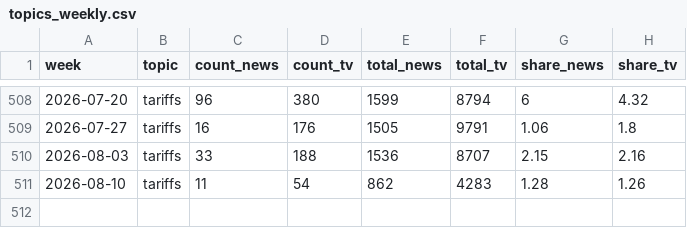
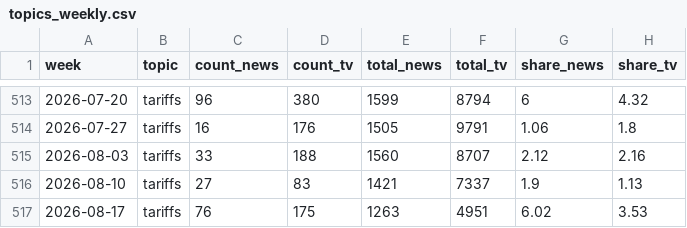
Before and after one commit to kevin-deluca-polisci/coverage-tracker, a CSV file: data/topics_weekly.csv, drawn as a sheet; only a part is shown, gaps mark what is left out; the diff covers the shown part only.

```diff
--- a/data/topics_weekly.csv
+++ b/data/topics_weekly.csv
@@ -509,3 +514,4 @@
 2026-07-27,"tariffs",16,176,1505,9791,1.06,1.8
-2026-08-03,"tariffs",33,188,1536,8707,2.15,2.16
-2026-08-10,"tariffs",11,54,862,4283,1.28,1.26
+2026-08-03,"tariffs",33,188,1560,8707,2.12,2.16
+2026-08-10,"tariffs",27,83,1421,7337,1.9,1.13
+2026-08-17,"tariffs",76,175,1263,4951,6.02,3.53
```
Also changed, not shown: 10 added rows, 5 removed rows and 13 edited cells elsewhere in this file, data/weekly_news.csv, data/weekly_news_agg.csv, 4 other files.
